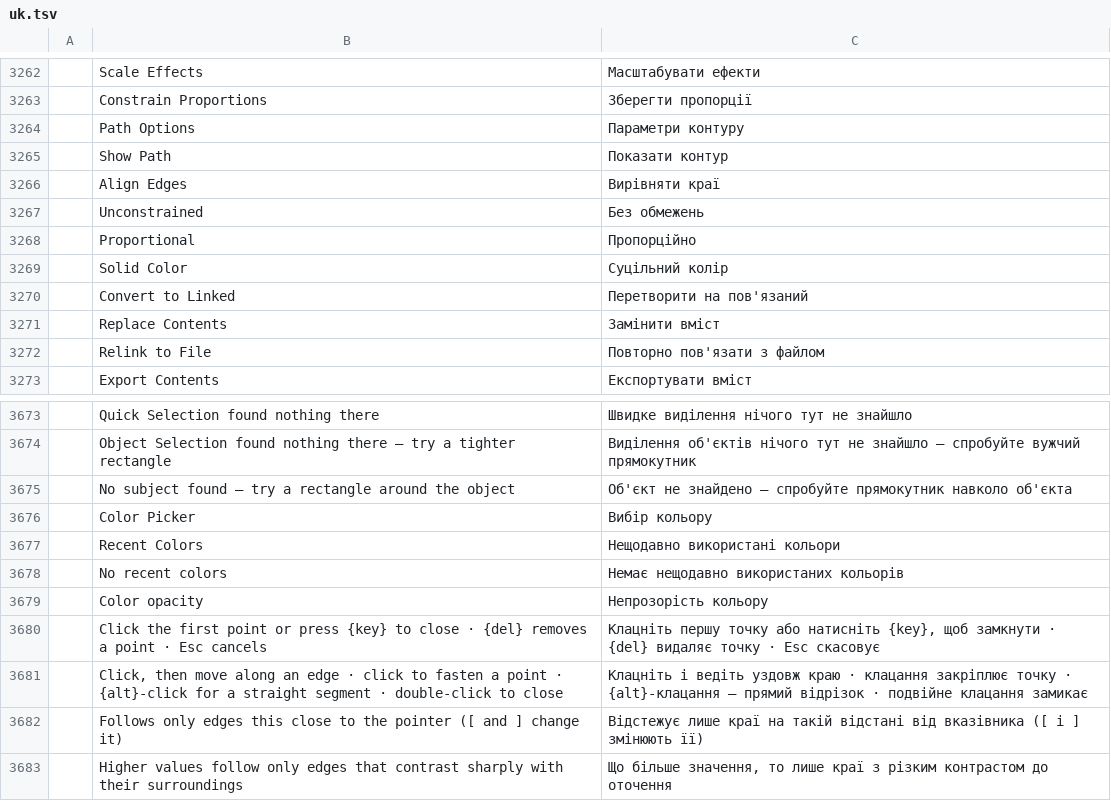
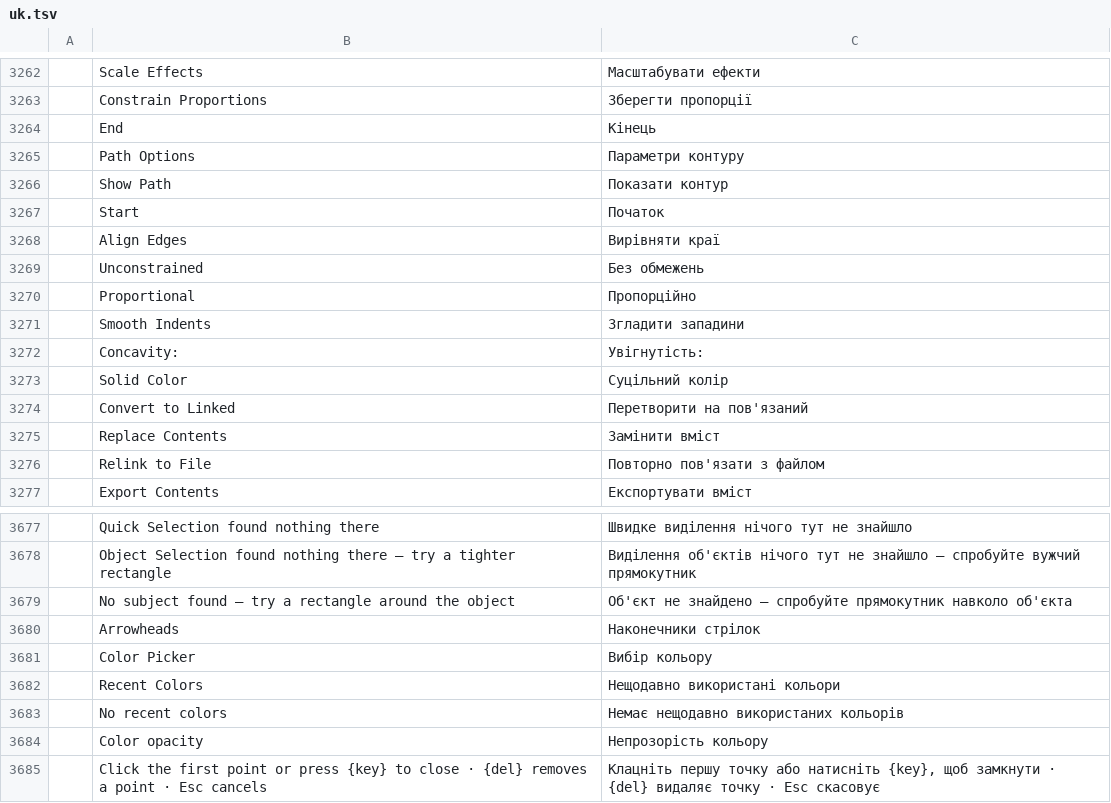
Before and after one commit to Skyfuller1303/photocraft, a TSV file: crates/ui-egui/src/i18n/uk.tsv, drawn as a sheet; only a part is shown, gaps mark what is left out; the shorter side is filled out with more unchanged rows; the diff names each change by its address in the sheet, - before the commit and + after, or states it on an @@ line.

Commit message:
feat(ui): live polygon, star and arrowhead options and on-canvas radius knobs
The Shape tools' options bar edits the selected live shape's radius, sides,
star ratio, smooth indents and line weight, and new shapes start from the
geometry shown in the bar. Path Options gains an Arrowheads section for the
Line tool (start, end, width, length, concavity), the click-to-create dialog
offers a radius and Smooth Indents for triangles and polygons, and the
Properties panel shows Smooth Indents.

A live rectangle shows four corner-radius knobs on the canvas with the Move,
Path Selection, Direct Selection and Shape tools: dragging changes all
corners together, Alt changes only the grabbed corner, Esc restores the
radius and each drag is one undo step. Locked layers and mask targets show
no knobs.

ui.set shapeOptions accepts starRatio, smoothIndents and a partial
arrowheads object.

```diff
--- a/crates/ui-egui/src/i18n/uk.tsv
+++ b/crates/ui-egui/src/i18n/uk.tsv
+row 3264:  | End | Кінець
+row 3267:  | Start | Початок
+row 3271:  | Smooth Indents | Згладити западини
+row 3272:  | Concavity: | Увігнутість:
+row 3680:  | Arrowheads | Наконечники стрілок
```
Also changed, not shown: crates/ui-egui/src/i18n/el.tsv, crates/ui-egui/src/i18n/fr.tsv, 32 other files.
